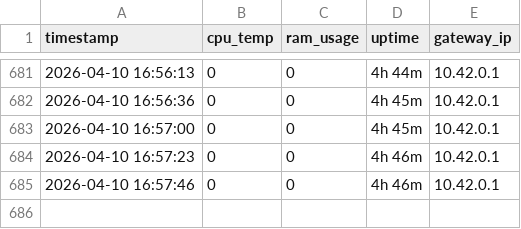
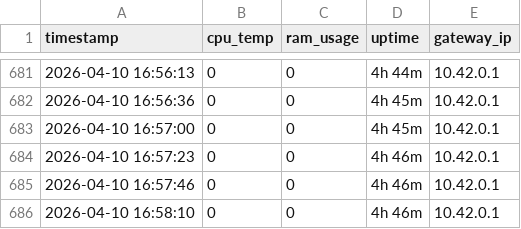
Before and after one commit to vinayak-salian/honeypot-idps, a CSV file: logs/system_status.csv, drawn as a sheet; only a part is shown, gaps mark what is left out; the diff names each change by its address in the sheet, - before the commit and + after, or states it on an @@ line.

```diff
--- a/logs/system_status.csv
+++ b/logs/system_status.csv
+row 686: 2026-04-10 16:58:10 | 0 | 0 | 4h 46m | 10.42.0.1
```
Also changed, not shown: logs/traffic_metrics.csv.
